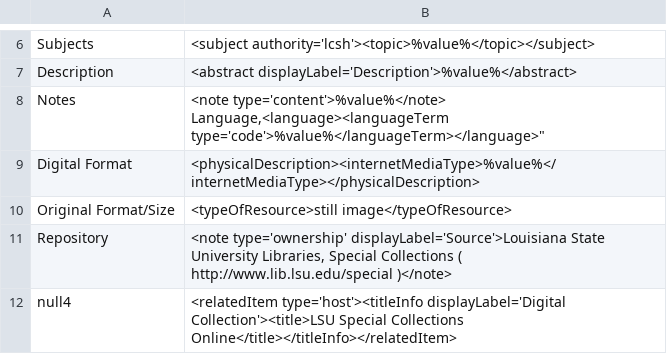
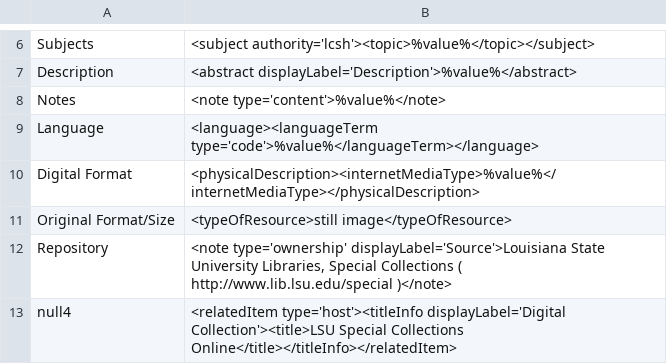
Before and after one commit to lsulibraries/cDM_to_mods, a CSV file: mappings_files/LSU_SCE.csv, drawn as a sheet; only a part is shown, gaps mark what is left out.

Commit message:
fix missing end quote

```diff
--- a/mappings_files/LSU_SCE.csv
+++ b/mappings_files/LSU_SCE.csv
@@ -7,4 +7,4 @@ Subjects,"<subject authority='lcsh'><topic>%value%</topic></subject>"
 Description,"<abstract displayLabel='Description'>%value%</abstract>"
-Notes,"<note type='content'>%value%</note>
-Language,"<language><languageTerm type='code'>%value%</languageTerm></language>"
+Notes,"<note type='content'>%value%</note>"
+Language,"<language><languageTerm type='code'>%value%</languageTerm></language>"
 Digital Format,"<physicalDescription><internetMediaType>%value%</internetMediaType></physicalDescription>"
```
